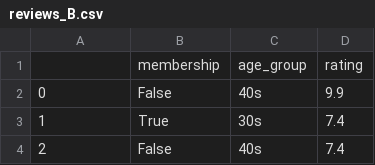
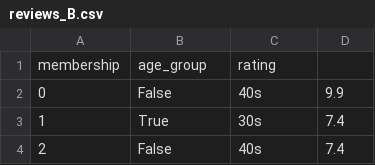
Before and after one commit to PandasKim/PandasKim.github.io, a CSV file: reviews_B.csv, drawn as a sheet; only a part is shown.

Commit message:
Update reviews_B.csv

```diff
--- a/reviews_B.csv
+++ b/reviews_B.csv
@@ -1,2 +1,2 @@
-,membership,age_group,rating
+membership,age_group,rating
 0,False,40s,9.9
```
